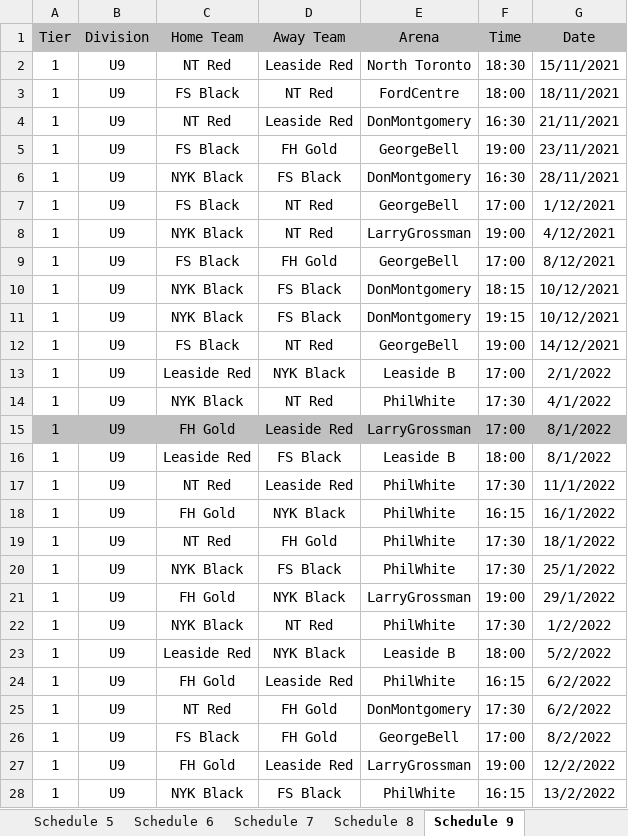
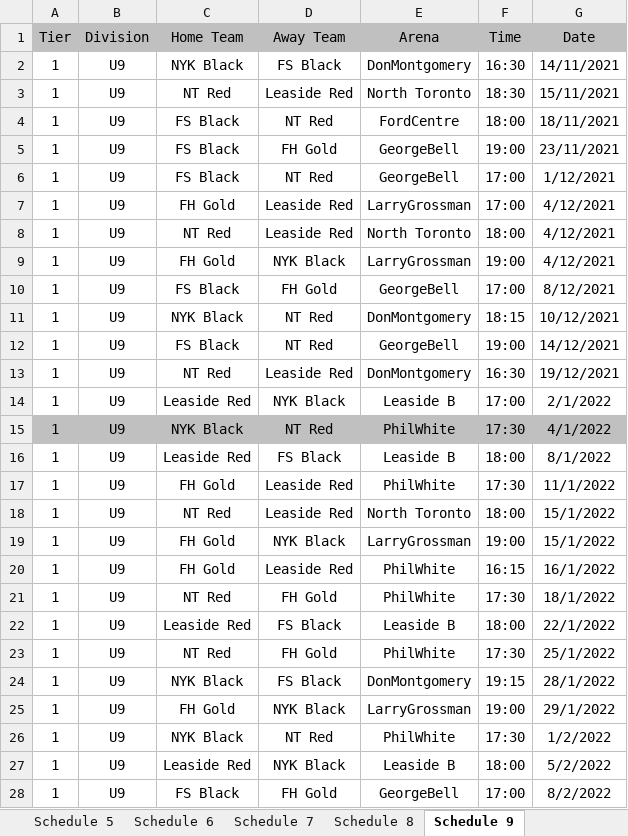
Before and after one commit to julian-carleton/Multi_variable_Sports_Scheduler, an Excel workbook: Output_Schedule.xlsx, sheet Schedule 9, drawn as a sheet; only a part is shown; values as stored, in another font and other column widths than the file's, no borders; removed rows and columns are numbered as before the commit, all else as after; the diff covers the shown part only; the diff names each change by its address in the sheet, - before the commit and + after, or states it on an @@ line.

```diff
--- a/Output_Schedule.xlsx (sheet Schedule 9)
+++ b/Output_Schedule.xlsx (sheet Schedule 9)
+row 2: 1 | U9 | NYK Black | FS Black | DonMontgomery | 16:30 | 14/11/2021
-row 4: 1 | U9 | NT Red | Leaside Red | DonMontgomery | 16:30 | 21/11/2021
-row 6: 1 | U9 | NYK Black | FS Black | DonMontgomery | 16:30 | 28/11/2021
+row 7: 1 | U9 | FH Gold | Leaside Red | LarryGrossman | 17:00 | 4/12/2021
+row 8: 1 | U9 | NT Red | Leaside Red | North Toronto | 18:00 | 4/12/2021
-C9 (Home Team): NYK Black
+C9 (Home Team): FH Gold
-D9 (Away Team): NT Red
+D9 (Away Team): NYK Black
-D11 (Away Team): FS Black
+D11 (Away Team): NT Red
-row 11: 1 | U9 | NYK Black | FS Black | DonMontgomery | 19:15 | 10/12/2021
+row 13: 1 | U9 | NT Red | Leaside Red | DonMontgomery | 16:30 | 19/12/2021
-A15:G15 fill: none
+A15:G15 fill: #C0C0C0
-row 15: 1 | U9 | FH Gold | Leaside Red | LarryGrossman | 17:00 | 8/1/2022
-C17 (Home Team): NT Red
+C17 (Home Team): FH Gold
+row 18: 1 | U9 | NT Red | Leaside Red | North Toronto | 18:00 | 15/1/2022
+row 19: 1 | U9 | FH Gold | NYK Black | LarryGrossman | 19:00 | 15/1/2022
-D20 (Away Team): NYK Black
+D20 (Away Team): Leaside Red
+row 22: 1 | U9 | Leaside Red | FS Black | Leaside B | 18:00 | 22/1/2022
-C23 (Home Team): NYK Black
+C23 (Home Team): NT Red
-D23 (Away Team): FS Black
+D23 (Away Team): FH Gold
+row 24: 1 | U9 | NYK Black | FS Black | DonMontgomery | 19:15 | 28/1/2022
-row 24: 1 | U9 | FH Gold | Leaside Red | PhilWhite | 16:15 | 6/2/2022
-row 25: 1 | U9 | NT Red | FH Gold | DonMontgomery | 17:30 | 6/2/2022
-row 27: 1 | U9 | FH Gold | Leaside Red | LarryGrossman | 19:00 | 12/2/2022
-row 28: 1 | U9 | NYK Black | FS Black | PhilWhite | 16:15 | 13/2/2022
```
Also changed, not shown: 4 added rows, 4 removed rows, 17 edited cells and cell formats elsewhere in this sheet, sheet Schedule 11, sheet Schedule 3, sheet Schedule 6, sheet Schedule 7, sheet Schedule 10, sheet Schedule 1, 4 more sheets, Optimization_Stats.xlsx, 5 other files.
